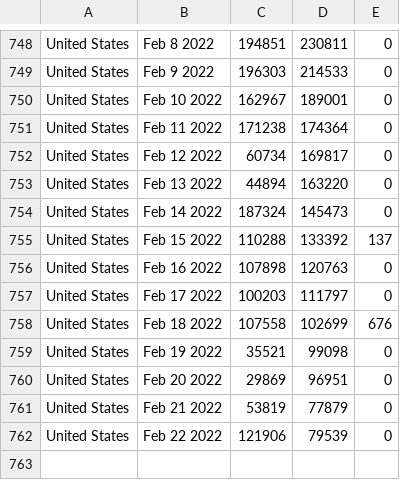
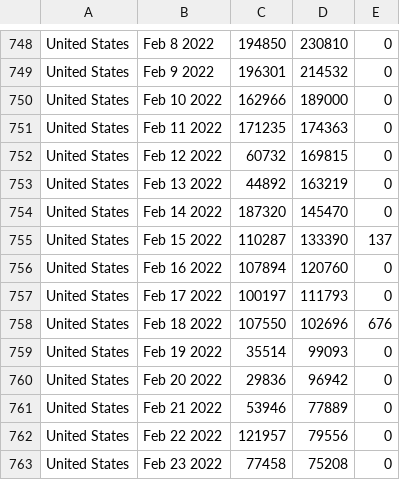
Before and after one commit to ajthom90/cdc-data-puller, a CSV file: dailyCases.csv, drawn as a sheet; only a part is shown, gaps mark what is left out; the diff covers the shown part only; the diff names each change by its address in the sheet, - before the commit and + after, or states it on an @@ line.

```diff
--- a/dailyCases.csv
+++ b/dailyCases.csv
-C748: 194851
+C748: 194850
-D748: 230811
+D748: 230810
-C749: 196303
+C749: 196301
-D749: 214533
+D749: 214532
-C750: 162967
+C750: 162966
-D750: 189001
+D750: 189000
-C751: 171238
+C751: 171235
-D751: 174364
+D751: 174363
-C752: 60734
+C752: 60732
-D752: 169817
+D752: 169815
-C753: 44894
+C753: 44892
-D753: 163220
+D753: 163219
-C754: 187324
+C754: 187320
-D754: 145473
+D754: 145470
-C755: 110288
+C755: 110287
-D755: 133392
+D755: 133390
-C756: 107898
+C756: 107894
-D756: 120763
+D756: 120760
-C757: 100203
+C757: 100197
-D757: 111797
+D757: 111793
-C758: 107558
+C758: 107550
-D758: 102699
+D758: 102696
-C759: 35521
+C759: 35514
-D759: 99098
+D759: 99093
-C760: 29869
+C760: 29836
-D760: 96951
+D760: 96942
-C761: 53819
+C761: 53946
-D761: 77879
+D761: 77889
-C762: 121906
+C762: 121957
-D762: 79539
+D762: 79556
+row 763: United States | Feb 23 2022 | 77458 | 75208 | 0
```
Also changed, not shown: 122 edited cells elsewhere in this file, dailyDeaths.csv, dailyTests.csv, 2 other files.
